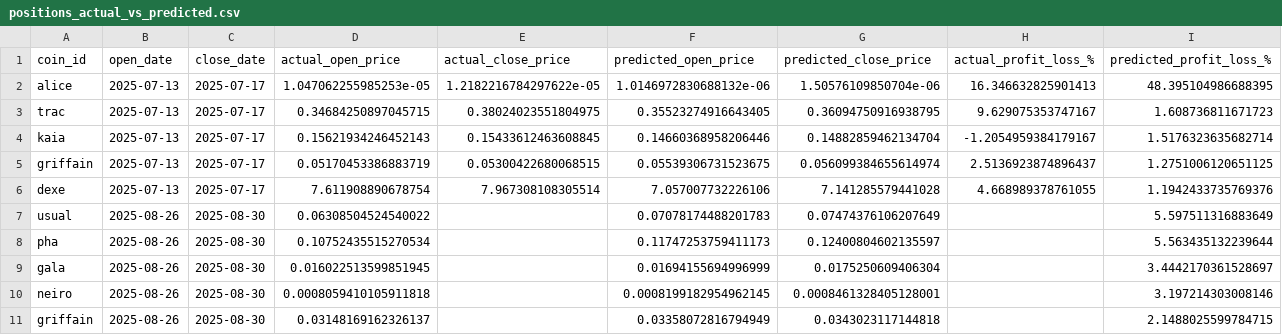
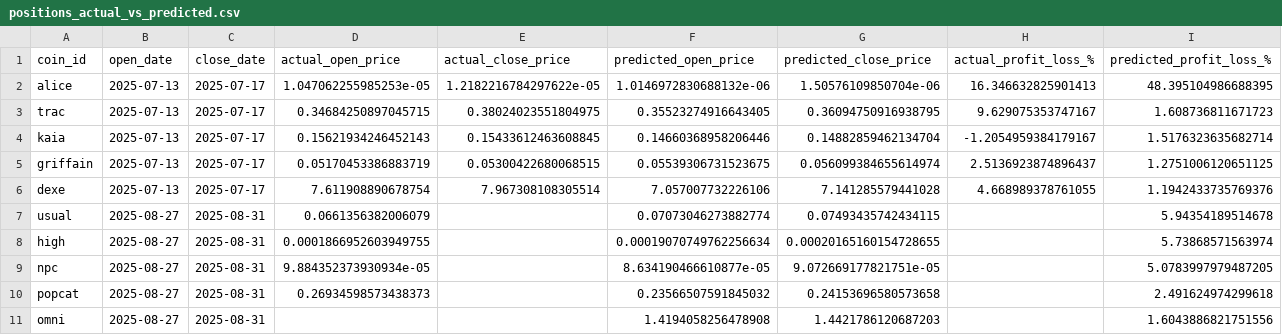
Before and after one commit to tamonashroy/price-prediction-app, a CSV file: positions_actual_vs_predicted.csv, drawn as a sheet.

```diff
--- a/positions_actual_vs_predicted.csv
+++ b/positions_actual_vs_predicted.csv
@@ -6,6 +6,6 @@ griffain,2025-07-13,2025-07-17,0.05170453386883719,0.05300422680068515,0.0553930
 dexe,2025-07-13,2025-07-17,7.611908890678754,7.967308108305514,7.057007732226106,7.141285579441028,4.668989378761055,1.1942433735769376
-usual,2025-08-26,2025-08-30,0.06308504524540022,,0.07078174488201783,0.07474376106207649,,5.597511316883649
-pha,2025-08-26,2025-08-30,0.10752435515270534,,0.11747253759411173,0.12400804602135597,,5.563435132239644
-gala,2025-08-26,2025-08-30,0.016022513599851945,,0.01694155694996999,0.0175250609406304,,3.4442170361528697
-neiro,2025-08-26,2025-08-30,0.0008059410105911818,,0.0008199182954962145,0.0008461328405128001,,3.197214303008146
-griffain,2025-08-26,2025-08-30,0.03148169162326137,,0.03358072816794949,0.0343023117144818,,2.1488025599784715
+usual,2025-08-27,2025-08-31,0.0661356382006079,,0.07073046273882774,0.07493435742434115,,5.94354189514678
+high,2025-08-27,2025-08-31,0.0001866952603949755,,0.00019070749762256634,0.00020165160154728655,,5.73868571563974
+npc,2025-08-27,2025-08-31,9.884352373930934e-05,,8.634190466610877e-05,9.072669177821751e-05,,5.0783997979487205
+popcat,2025-08-27,2025-08-31,0.26934598573438373,,0.23566507591845032,0.24153696580573658,,2.491624974299618
+omni,2025-08-27,2025-08-31,,,1.4194058256478908,1.4421786120687203,,1.6043886821751556
```
Also changed, not shown: batch_5day_predictions.csv, batch_last5_actual_vs_predicted.csv, 2 other files.
